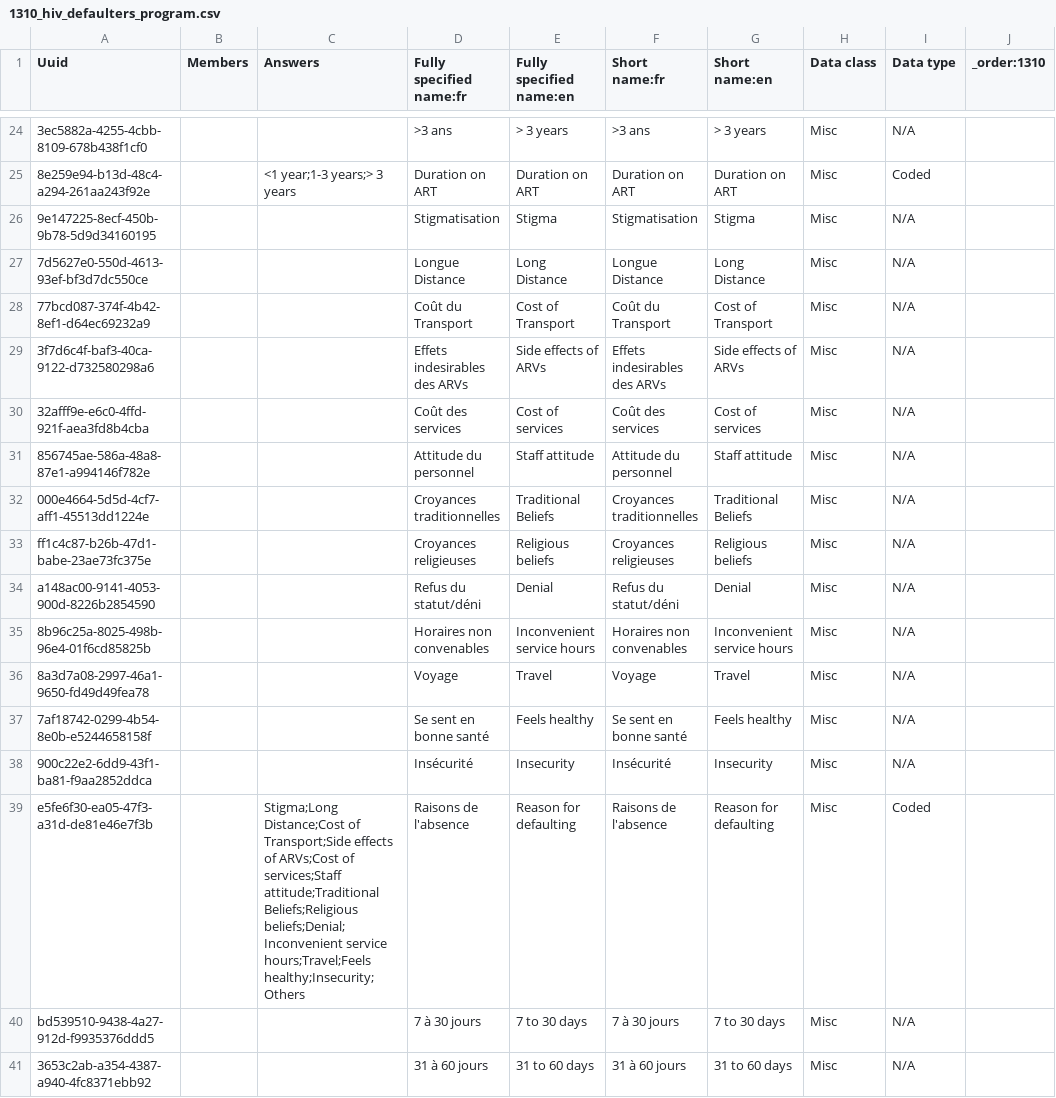
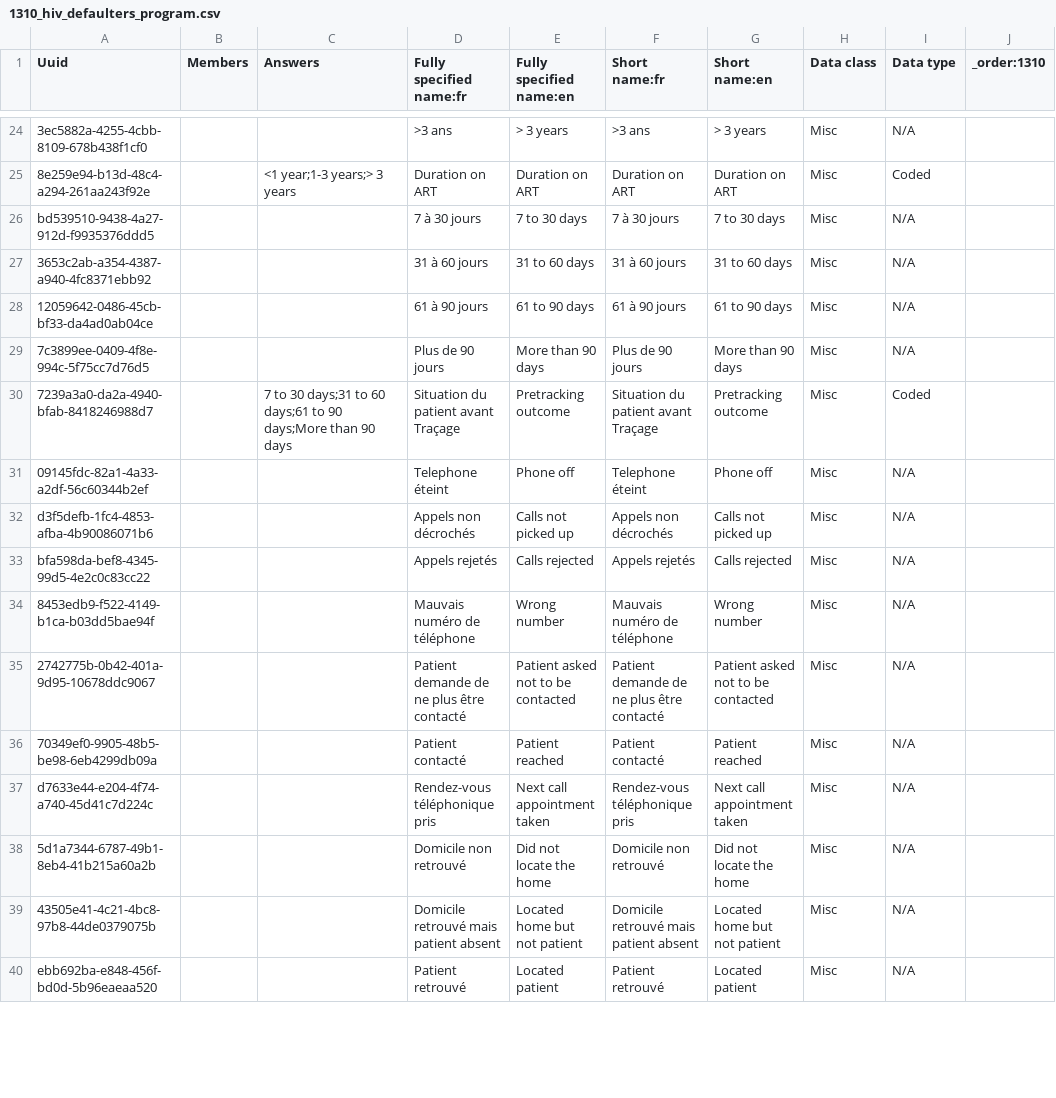
Before and after one commit to jembi/cameroon-bahmni-metadata, a CSV file: configuration/concepts/1310_hiv_defaulters_program.csv, drawn as a sheet; only a part is shown, gaps mark what is left out; the shorter side is filled out with more unchanged rows; the diff names each change by its address in the sheet, - before the commit and + after, or states it on an @@ line.

Commit message:
COM-595 Add reasons for defaulting as boolean program attributes Creates program attributes for all the reasons for defaulting and deletes the original 'reasons for defaulting' program attribute

```diff
--- a/configuration/concepts/1310_hiv_defaulters_program.csv
+++ b/configuration/concepts/1310_hiv_defaulters_program.csv
-row 26: 9e147225-8ecf-450b-9b78-5d9d34160195 |  |  | Stigmatisation | Stigma | Stigmatisation | Stigma | Misc | N/A
-row 27: 7d5627e0-550d-4613-93ef-bf3d7dc550ce |  |  | Longue Distance | Long Distance | Longue Distance | Long Distance | Misc | N/A
-row 28: 77bcd087-374f-4b42-8ef1-d64ec69232a9 |  |  | Coût du Transport | Cost of Transport | Coût du Transport | Cost of Transport | Misc | N/A
-row 29: 3f7d6c4f-baf3-40ca-9122-d732580298a6 |  |  | Effets indesirables des ARVs | Side effects of ARVs | Effets indesirables des ARVs | Side effects of ARVs | Misc | N/A
-row 30: 32afff9e-e6c0-4ffd-921f-aea3fd8b4cba |  |  | Coût des services | Cost of services | Coût des services | Cost of services | Misc | N/A
-row 31: 856745ae-586a-48a8-87e1-a994146f782e |  |  | Attitude du personnel | Staff attitude | Attitude du personnel | Staff attitude | Misc | N/A
-row 32: 000e4664-5d5d-4cf7-aff1-45513dd1224e |  |  | Croyances traditionnelles | Traditional Beliefs | Croyances traditionnelles | Traditional Beliefs | Misc | N/A
-row 33: ff1c4c87-b26b-47d1-babe-23ae73fc375e |  |  | Croyances religieuses | Religious beliefs | Croyances religieuses | Religious beliefs | Misc | N/A
-row 34: a148ac00-9141-4053-900d-8226b2854590 |  |  | Refus du statut/déni | Denial | Refus du statut/déni | Denial | Misc | N/A
-row 35: 8b96c25a-8025-498b-96e4-01f6cd85825b |  |  | Horaires non convenables | Inconvenient service hours | Horaires non convenables | Inconvenient service hours | Misc | N/A
-row 36: 8a3d7a08-2997-46a1-9650-fd49d49fea78 |  |  | Voyage | Travel | Voyage | Travel | Misc | N/A
-row 37: 7af18742-0299-4b54-8e0b-e5244658158f |  |  | Se sent en bonne santé | Feels healthy | Se sent en bonne santé | Feels healthy | Misc | N/A
-row 38: 900c22e2-6dd9-43f1-ba81-f9aa2852ddca |  |  | Insécurité | Insecurity | Insécurité | Insecurity | Misc | N/A
-row 39: e5fe6f30-ea05-47f3-a31d-de81e46e7f3b |  | Stigma;Long Distance;Cost of Transport;Side effects of ARVs;Cost of services;Staff attitude;Traditional Beliefs;Religious beliefs;Denial;Inconvenient service hours;Travel;Feels healthy;Insecurity;Others | Raisons de l'absence | Reason for defaulting | Raisons de l'absence | Reason for defaulting | Misc | Coded
```
Also changed, not shown: 1 other file.
